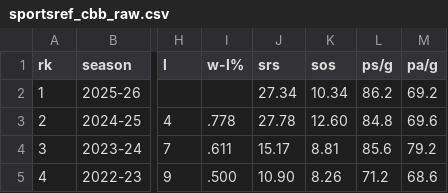
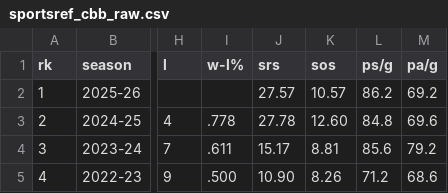
Before and after one commit to sidrad17/Chomp-Chain-Reaction-Inter-Team-Momentum-in-UF-Athletics, a CSV file: cleaned_data/sportsref_cbb_raw.csv, drawn as a sheet; only a part is shown, gaps mark what is left out; the diff names each change by its address in the sheet, - before the commit and + after, or states it on an @@ line.

```diff
--- a/cleaned_data/sportsref_cbb_raw.csv
+++ b/cleaned_data/sportsref_cbb_raw.csv
-J2 (srs): 27.34
+J2 (srs): 27.57
-K2 (sos): 10.34
+K2 (sos): 10.57
```
Also changed, not shown: cleaned_data/baseball.csv, cleaned_data/basketball.csv, 11 other files.
